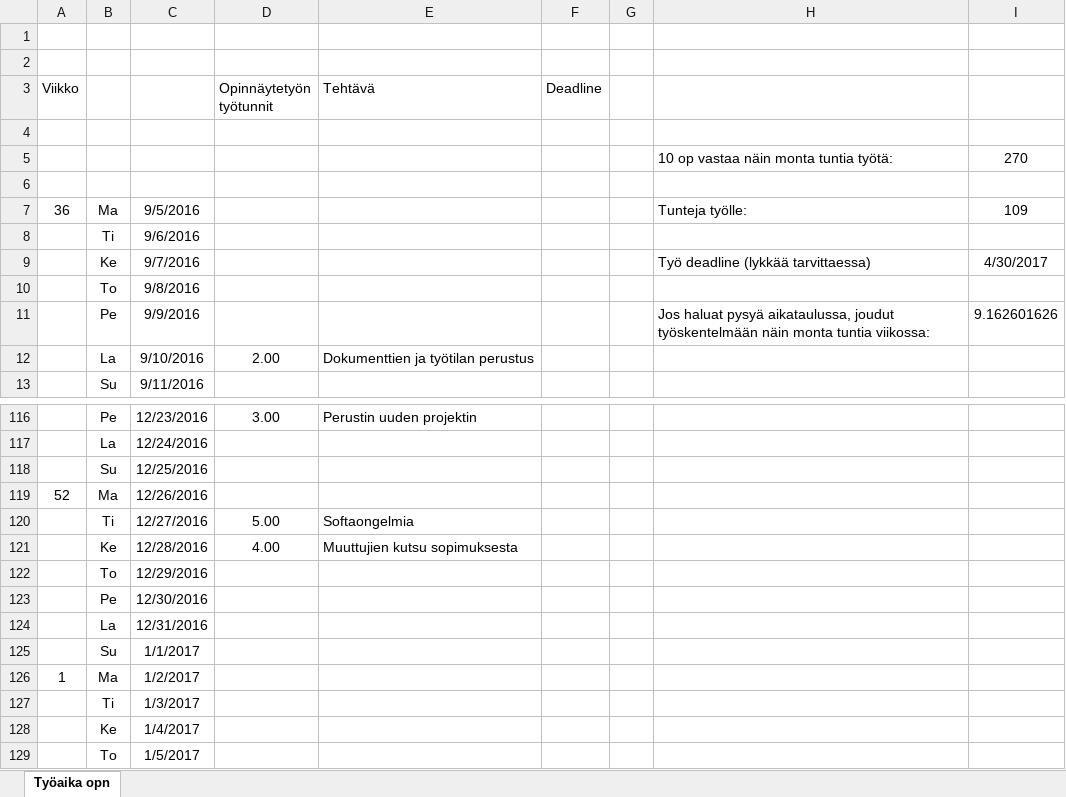
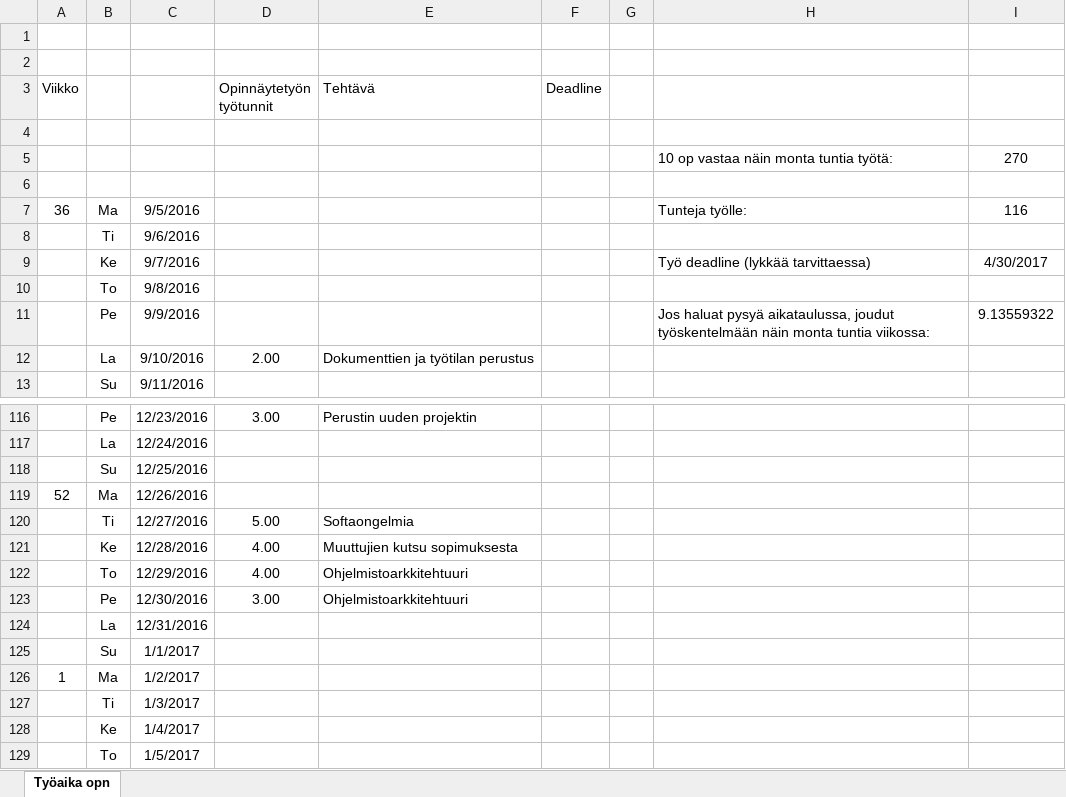
Before and after one commit to Miettine/ClassicCarChain, an Excel workbook: Dokumentaatio/lm_lohkoketju_seurantalomake.xlsx, sheet Työaika opn, drawn as a sheet; only a part is shown, gaps mark what is left out; values as stored, in another font and other column widths than the file's, no borders; the diff names each change by its address in the sheet, - before the commit and + after, or states it on an @@ line.

```diff
--- a/Dokumentaatio/lm_lohkoketju_seurantalomake.xlsx (sheet Työaika opn)
+++ b/Dokumentaatio/lm_lohkoketju_seurantalomake.xlsx (sheet Työaika opn)
-I7: 109
+I7: 116
-I11: 9.162601626
+I11: 9.13559322
-D122 (Opinnäytetyön työtunnit): (empty)
+D122 (Opinnäytetyön työtunnit): 4.00
-E122:E123 (Tehtävä): (empty)
+E122:E123 (Tehtävä): Ohjelmistoarkkitehtuuri
-D123 (Opinnäytetyön työtunnit): (empty)
+D123 (Opinnäytetyön työtunnit): 3.00
```
Also changed, not shown: 4 other files.
